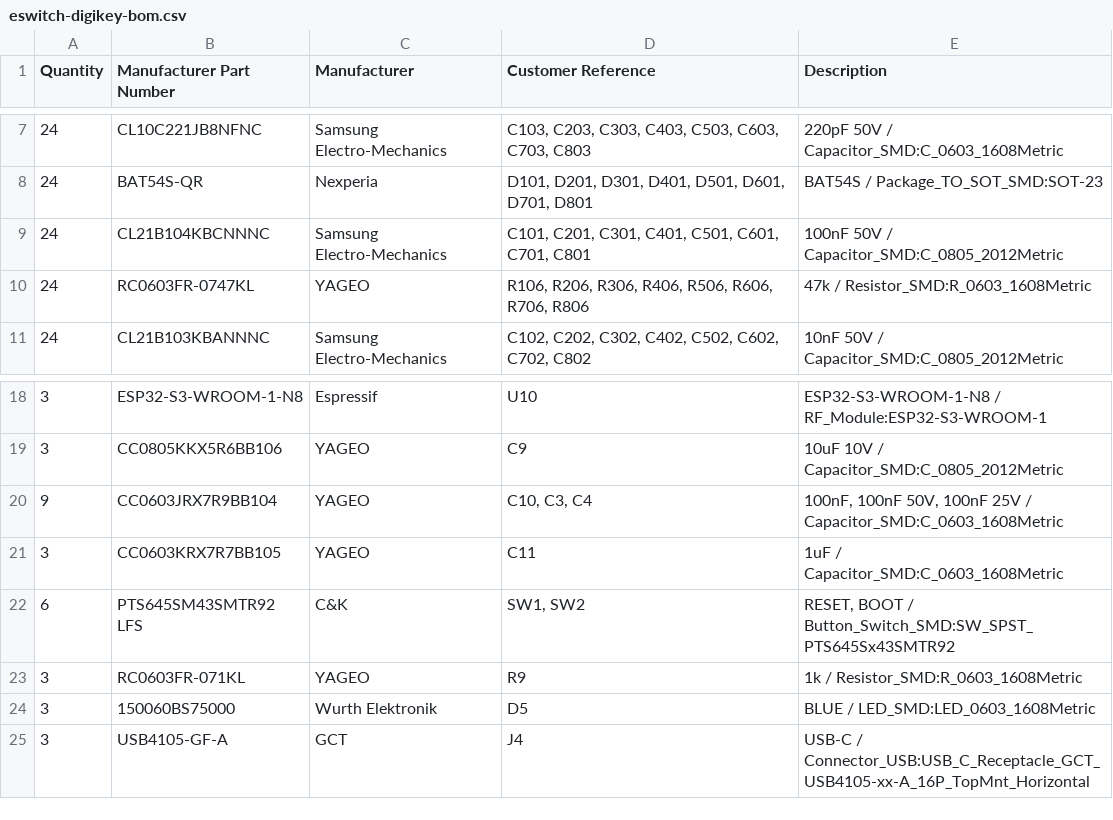
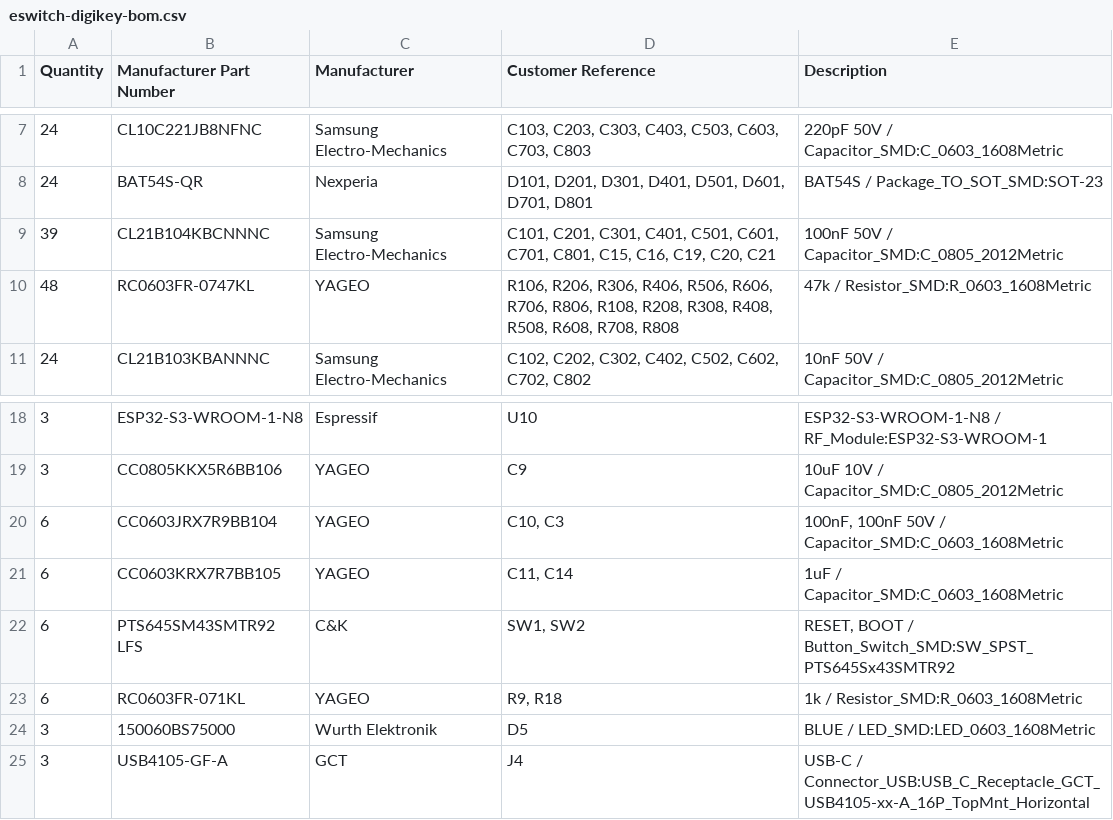
Before and after one commit to dpeckham/eswitch, a CSV file: fab/digikey/eswitch-digikey-bom.csv, drawn as a sheet; only a part is shown, gaps mark what is left out; the diff covers the shown part only.

```diff
--- a/fab/digikey/eswitch-digikey-bom.csv
+++ b/fab/digikey/eswitch-digikey-bom.csv
@@ -8,4 +8,4 @@ Quantity,Manufacturer Part Number,Manufacturer,Customer Reference,Description
 24,BAT54S-QR,Nexperia,"D101, D201, D301, D401, D501, D601, D701, D801",BAT54S / Package_TO_SOT_SMD:SOT-23
-24,CL21B104KBCNNNC,Samsung Electro-Mechanics,"C101, C201, C301, C401, C501, C601, C701, C801",100nF 50V / Capacitor_SMD:C_0805_2012Metric
-24,RC0603FR-0747KL,YAGEO,"R106, R206, R306, R406, R506, R606, R706, R806",47k / Resistor_SMD:R_0603_1608Metric
+39,CL21B104KBCNNNC,Samsung Electro-Mechanics,"C101, C201, C301, C401, C501, C601, C701, C801, C15, C16, C19, C20, C21",100nF 50V / Capacitor_SMD:C_0805_2012Metric
+48,RC0603FR-0747KL,YAGEO,"R106, R206, R306, R406, R506, R606, R706, R806, R108, R208, R308, R408, R508, R608, R708, R808",47k / Resistor_SMD:R_0603_1608Metric
 24,CL21B103KBANNNC,Samsung Electro-Mechanics,"C102, C202, C302, C402, C502, C602, C702, C802",10nF 50V / Capacitor_SMD:C_0805_2012Metric
@@ -19,6 +19,6 @@ Quantity,Manufacturer Part Number,Manufacturer,Customer Reference,Description
 3,CC0805KKX5R6BB106,YAGEO,C9,10uF 10V / Capacitor_SMD:C_0805_2012Metric
-9,CC0603JRX7R9BB104,YAGEO,"C10, C3, C4","100nF, 100nF 50V, 100nF 25V / Capacitor_SMD:C_0603_1608Metric"
-3,CC0603KRX7R7BB105,YAGEO,C11,1uF / Capacitor_SMD:C_0603_1608Metric
+6,CC0603JRX7R9BB104,YAGEO,"C10, C3","100nF, 100nF 50V / Capacitor_SMD:C_0603_1608Metric"
+6,CC0603KRX7R7BB105,YAGEO,"C11, C14",1uF / Capacitor_SMD:C_0603_1608Metric
 6,PTS645SM43SMTR92 LFS,C&K,"SW1, SW2","RESET, BOOT / Button_Switch_SMD:SW_SPST_PTS645Sx43SMTR92"
-3,RC0603FR-071KL,YAGEO,R9,1k / Resistor_SMD:R_0603_1608Metric
+6,RC0603FR-071KL,YAGEO,"R9, R18",1k / Resistor_SMD:R_0603_1608Metric
 3,150060BS75000,Wurth Elektronik,D5,BLUE / LED_SMD:LED_0603_1608Metric
```
Also changed, not shown: 15 added rows, 6 removed rows and 14 edited cells elsewhere in this file, fab/digikey/stock-audit.csv, 27 other files.
